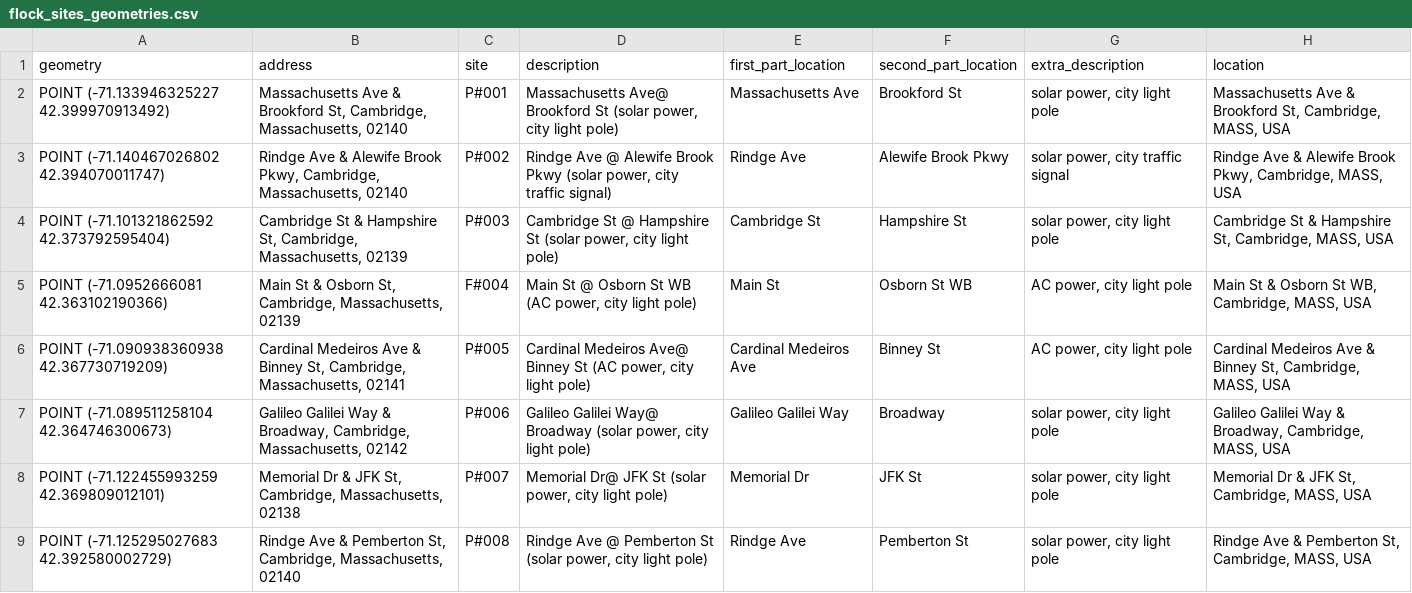
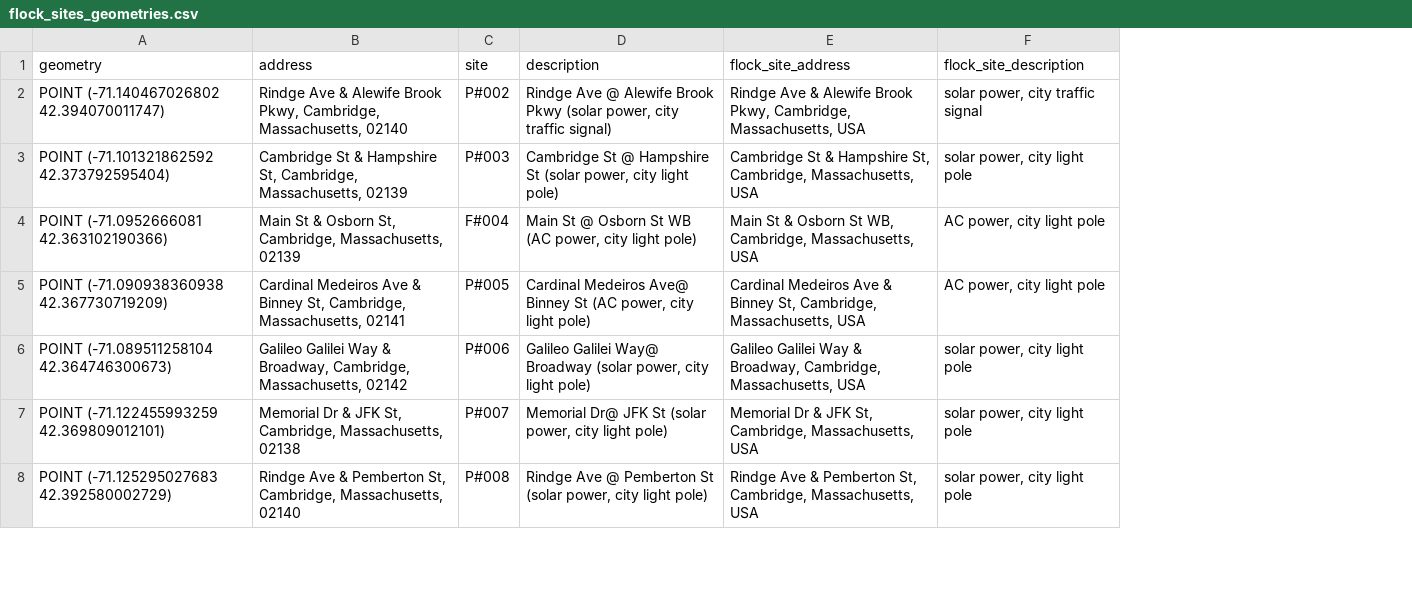
Before and after one commit to jarhin/jarhin.github.io-flock-site-buffer-analysis, a CSV file: CSV Files/flock_sites_geometries.csv, drawn as a sheet; only a part is shown; removed rows and columns are numbered as before the commit, all else as after; the diff names each change by its address in the sheet, - before the commit and + after, or states it on an @@ line.

```diff
--- a/CSV Files/flock_sites_geometries.csv
+++ b/CSV Files/flock_sites_geometries.csv
-column E (first_part_location), rows 3-9: Rindge Ave | Cambridge St | Main St | Cardinal Medeiros Ave | Galileo Galilei Way | Memorial Dr | Rindge Ave
-column F (second_part_location), rows 3-9: Alewife Brook Pkwy | Hampshire St | Osborn St WB | Binney St | Broadway | JFK St | Pemberton St
+column E (flock_site_address), rows 2-8: Rindge Ave & Alewife Brook Pkwy, Cambridge, Massachusetts, USA | Cambridge St & Hampshire St, Cambridge, Massachusetts, USA | Main St & Osborn St WB, Cambridge, Massachusetts, USA | Cardinal Medeiros Ave & Binney St, Cambridge, Massachusetts, USA | Galileo Galilei Way & Broadway, Cambridge, Massachusetts, USA | Memorial Dr & JFK St, Cambridge, Massachusetts, USA | Rindge Ave & Pemberton St, Cambridge, Massachusetts, USA
-column H (location), rows 3-9: Rindge Ave & Alewife Brook Pkwy, Cambridge, MASS, USA | Cambridge St & Hampshire St, Cambridge, MASS, USA | Main St & Osborn St WB, Cambridge, MASS, USA | Cardinal Medeiros Ave & Binney St, Cambridge, MASS, USA | Galileo Galilei Way & Broadway, Cambridge, MASS, USA | Memorial Dr & JFK St, Cambridge, MASS, USA | Rindge Ave & Pemberton St, Cambridge, MASS, USA
-F1: extra_description
+F1: flock_site_description
-row 2: POINT (-71.133946325227 42.399970913492) | Massachusetts Ave & Brookford St, Cambridge, Massachusetts, 02140 | P#001 | Massachusetts Ave@ Brookford St (solar power, city light pole) | Massachusetts Ave | Brookford St | solar power, city light pole | Massachusetts Ave & Brookford St, Cambridge, MASS, USA
```
Also changed, not shown: 19 other files.
